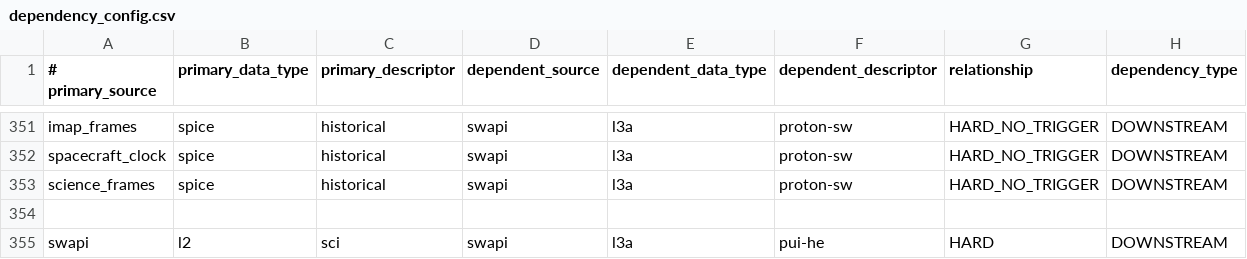
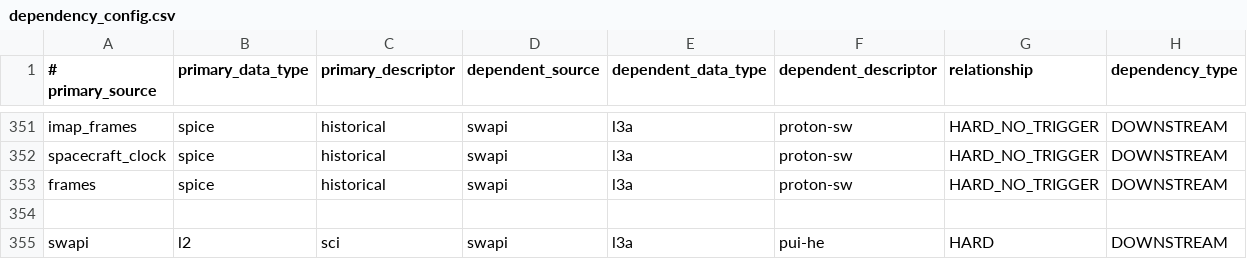
Before and after one commit to IMAP-Science-Operations-Center/sds-data-manager, a CSV file: sds_data_manager/lambda_code/SDSCode/pipeline_lambdas/dependency_config.csv, drawn as a sheet; only a part is shown, gaps mark what is left out; the diff covers the shown part only.

Commit message:
Harrison L3 2618 TLAY/MDEB - Replace 'science_frames' primary source with 'frames'

```diff
--- a/sds_data_manager/lambda_code/SDSCode/pipeline_lambdas/dependency_config.csv
+++ b/sds_data_manager/lambda_code/SDSCode/pipeline_lambdas/dependency_config.csv
@@ -352,3 +352,3 @@ imap_frames, spice, historical, swapi, l3a, proton-sw, HARD_NO_TRIGGER, DOWNSTRE
 spacecraft_clock, spice, historical, swapi, l3a, proton-sw, HARD_NO_TRIGGER, DOWNSTREAM
-science_frames, spice, historical, swapi, l3a, proton-sw, HARD_NO_TRIGGER, DOWNSTREAM
+frames, spice, historical, swapi, l3a, proton-sw, HARD_NO_TRIGGER, DOWNSTREAM
 
```
Also changed, not shown: 5 edited cells elsewhere in this file.
